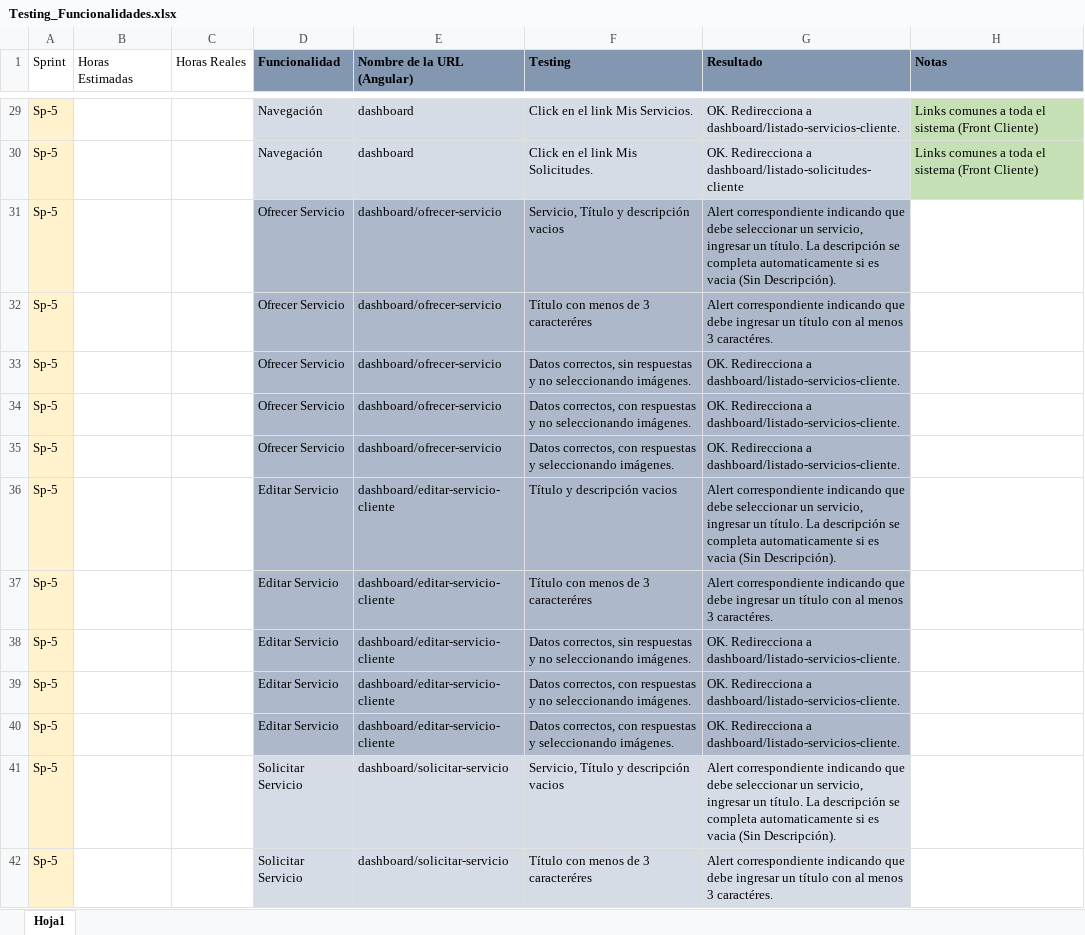
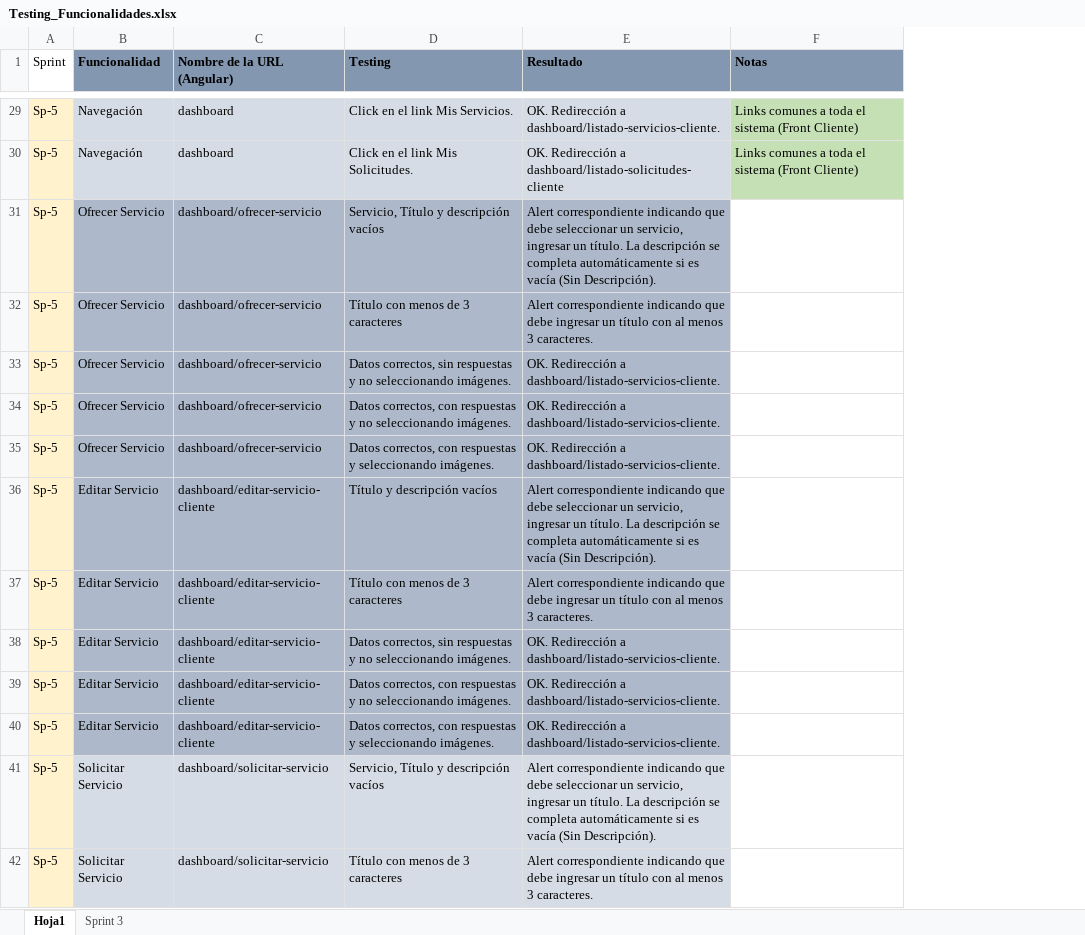
Before and after one commit to fedespe/ProyectoFinal, an Excel workbook: Documentacion/Testing y funcionalidades/Testing_Funcionalidades.xlsx, sheet Hoja1, drawn as a sheet; only a part is shown, gaps mark what is left out; values as stored, in another font and other column widths than the file's, no borders; removed rows and columns are numbered as before the commit, all else as after; the diff covers the shown part only; the diff names each change by its address in the sheet, - before the commit and + after, or states it on an @@ line.

```diff
--- a/Documentacion/Testing y funcionalidades/Testing_Funcionalidades.xlsx (sheet Hoja1)
+++ b/Documentacion/Testing y funcionalidades/Testing_Funcionalidades.xlsx (sheet Hoja1)
+sheet tab: Sprint 3
-column B (Horas Estimadas), empty
-column C (Horas Reales), empty
-E29 (Resultado): OK. Redirecciona a dashboard/listado-servicios-cliente.
+E29 (Resultado): OK. Redirección a dashboard/listado-servicios-cliente.
-E30 (Resultado): OK. Redirecciona a dashboard/listado-solicitudes-cliente
+E30 (Resultado): OK. Redirección a dashboard/listado-solicitudes-cliente
-D31 (Testing): Servicio, Título y descripción vacios
+D31 (Testing): Servicio, Título y descripción vacíos
-E31 (Resultado): …se completa automaticamente si es vacia (Sin Descripción).
+E31 (Resultado): …se completa automáticamente si es vacía (Sin Descripción).
-D32 (Testing): Título con menos de 3 caracteréres
+D32 (Testing): Título con menos de 3 caracteres
-E32 (Resultado): …menos 3 caractéres.
+E32 (Resultado): …menos 3 caracteres.
-E33:E35 (Resultado): OK. Redirecciona a dashboard/listado-servicios-cliente.
+E33:E35 (Resultado): OK. Redirección a dashboard/listado-servicios-cliente.
-D36 (Testing): Título y descripción vacios
+D36 (Testing): Título y descripción vacíos
-E36 (Resultado): …se completa automaticamente si es vacia (Sin Descripción).
+E36 (Resultado): …se completa automáticamente si es vacía (Sin Descripción).
-D37 (Testing): Título con menos de 3 caracteréres
+D37 (Testing): Título con menos de 3 caracteres
-E37 (Resultado): …menos 3 caractéres.
+E37 (Resultado): …menos 3 caracteres.
-E38:E40 (Resultado): OK. Redirecciona a dashboard/listado-servicios-cliente.
+E38:E40 (Resultado): OK. Redirección a dashboard/listado-servicios-cliente.
-D41 (Testing): Servicio, Título y descripción vacios
+D41 (Testing): Servicio, Título y descripción vacíos
-E41 (Resultado): …se completa automaticamente si es vacia (Sin Descripción).
+E41 (Resultado): …se completa automáticamente si es vacía (Sin Descripción).
-D42 (Testing): Título con menos de 3 caracteréres
+D42 (Testing): Título con menos de 3 caracteres
-E42 (Resultado): …menos 3 caractéres.
+E42 (Resultado): …menos 3 caracteres.
```
Also changed, not shown: 131 edited cells and cell formats elsewhere in this sheet, Documentacion/Documentación Proyecto/Cronograma.xlsx, Documentacion/Horas.xlsx, 1 other file.
